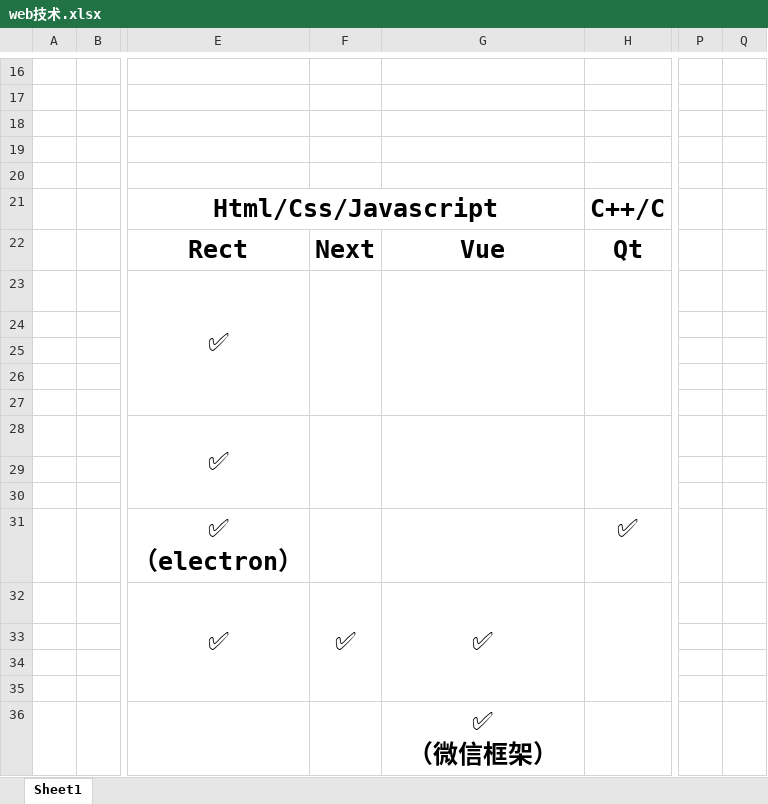
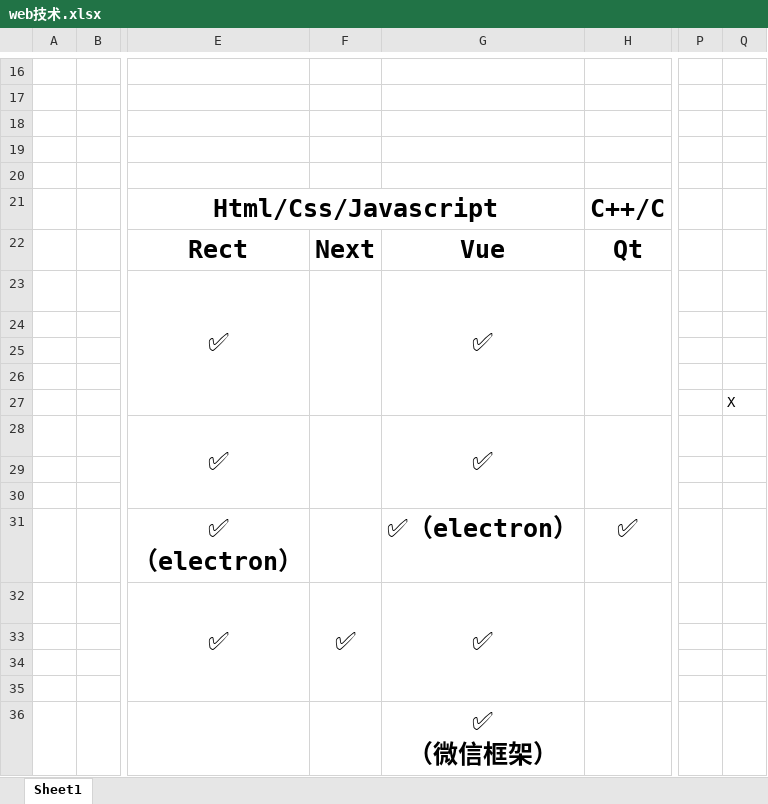
Before and after one commit to hughxusu/lesson-front-end, an Excel workbook: src/web技术.xlsx, sheet Sheet1, drawn as a sheet; only a part is shown, gaps mark what is left out; values as stored, in another font and other column widths than the file's, no borders; the diff names each change by its address in the sheet, - before the commit and + after, or states it on an @@ line.

```diff
--- a/src/web技术.xlsx (sheet Sheet1)
+++ b/src/web技术.xlsx (sheet Sheet1)
-G23: (empty)
+G23: ✅
-Q27: (empty)
+Q27: X
-G28: (empty)
+G28: ✅
-G31: (empty)
+G31: ✅（electron）
```
Also changed, not shown: 36 other files.
